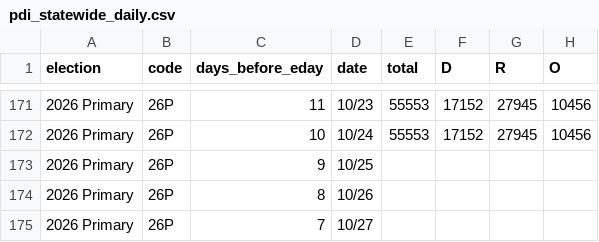
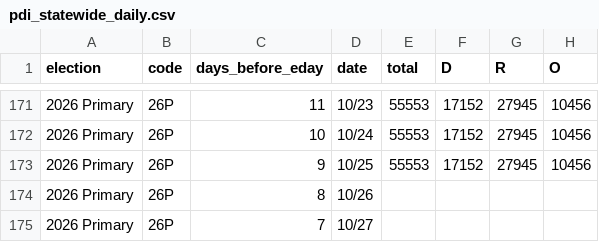
Before and after one commit to tysoda/2026-Ca-SD4-forecast-V2, a CSV file: pdi_statewide_daily.csv, drawn as a sheet; only a part is shown, gaps mark what is left out; the diff covers the shown part only.

```diff
--- a/pdi_statewide_daily.csv
+++ b/pdi_statewide_daily.csv
@@ -172,3 +172,3 @@ election,code,days_before_eday,date,total,D,R,O
 2026 Primary,26P,10,10/24,55553,17152,27945,10456
-2026 Primary,26P,9,10/25,,,,
+2026 Primary,26P,9,10/25,55553,17152,27945,10456
 2026 Primary,26P,8,10/26,,,,
```
Also changed, not shown: 24 edited cells elsewhere in this file, pdi_county_daily.csv.
